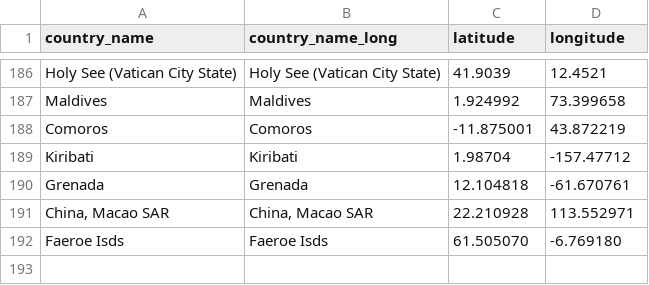
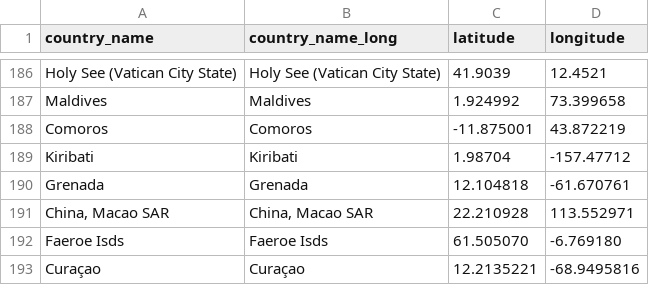
Before and after one commit to ziyingheng0701/FIT3179-A2, a CSV file: country_lat_long.csv, drawn as a sheet; only a part is shown, gaps mark what is left out.

Commit message:
Update country_lat_long.csv

```diff
--- a/country_lat_long.csv
+++ b/country_lat_long.csv
@@ -192 +192,2 @@ Grenada, Grenada, 12.104818, -61.670761
 Faeroe Isds,Faeroe Isds, 61.505070, -6.769180
+Curaçao, Curaçao, 12.2135221, -68.9495816
```
